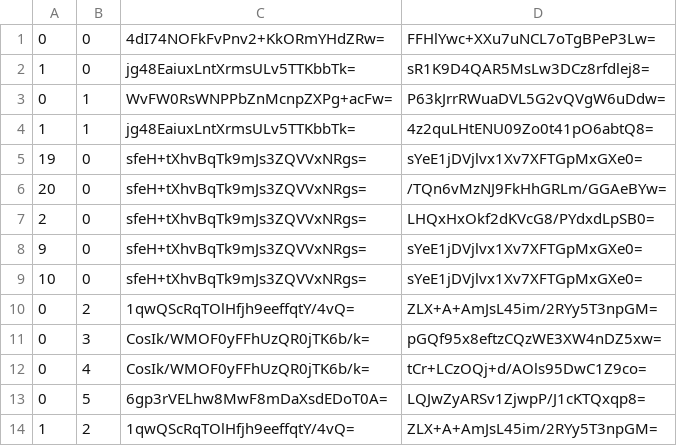
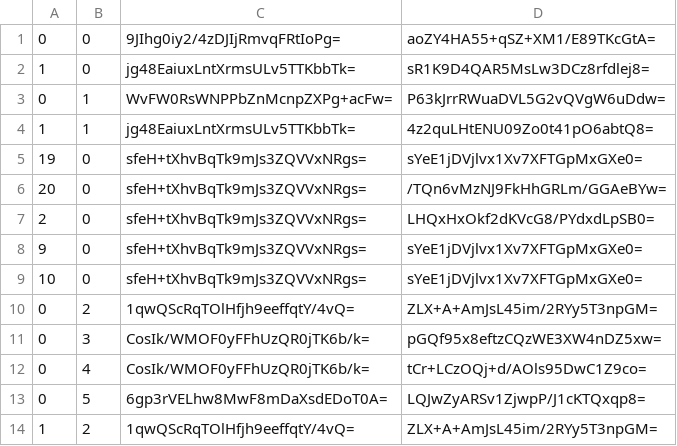
Before and after one commit to Sneezry/mcmapweb, a CSV file: tiles/zoom.-1/metadata/k.0.0.csv, drawn as a sheet.

```diff
--- a/tiles/zoom.-1/metadata/k.0.0.csv
+++ b/tiles/zoom.-1/metadata/k.0.0.csv
@@ -1,2 +1,2 @@
-0,0,4dI74NOFkFvPnv2+KkORmYHdZRw=,FFHlYwc+XXu7uNCL7oTgBPeP3Lw=
+0,0,9JIhg0iy2/4zDJIjRmvqFRtIoPg=,aoZY4HA55+qSZ+XM1/E89TKcGtA=
 1,0,jg48EaiuxLntXrmsULv5TTKbbTk=,sR1K9D4QAR5MsLw3DCz8rfdlej8=
```
Also changed, not shown: tiles/zoom.-2/metadata/k.0.0.csv, tiles/zoom.-3/metadata/k.0.0.csv, 12 other files.
